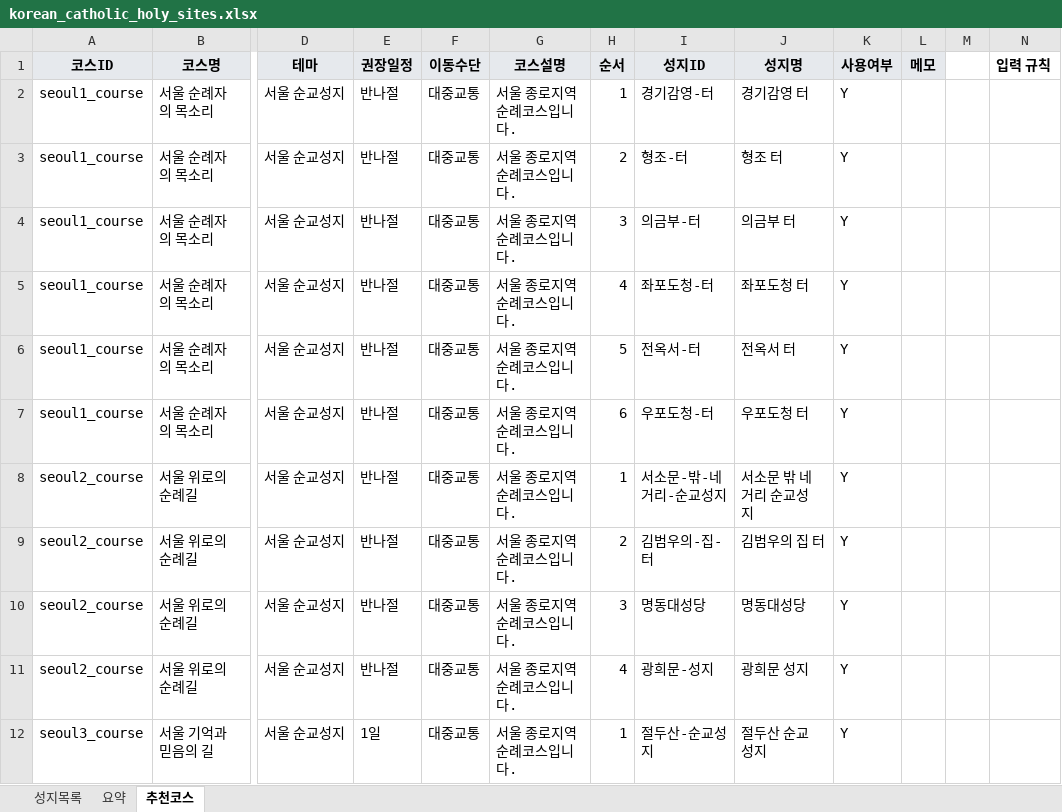
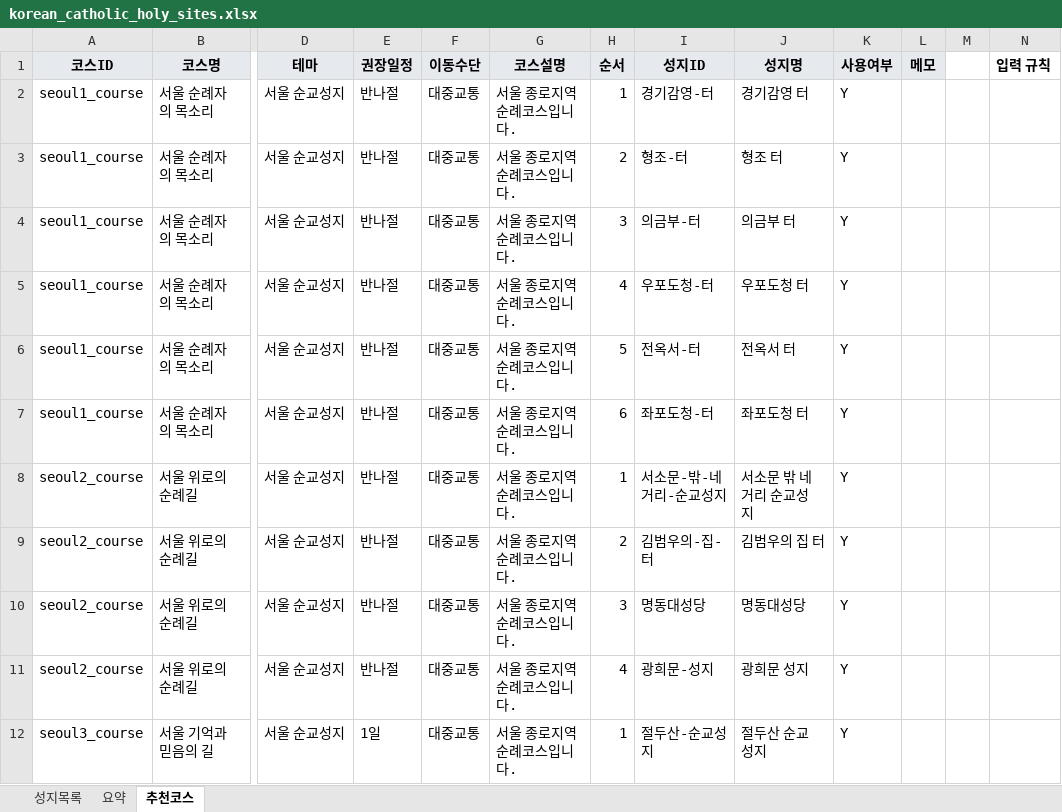
Before and after one commit to alicia-eunsil/catholic-pilgrimage_kr, an Excel workbook: korean_catholic_holy_sites.xlsx, sheet 추천코스, drawn as a sheet; only a part is shown, gaps mark what is left out; values as stored, in another font and other column widths than the file's, no borders; charts and pictures not drawn; the diff names each change by its address in the sheet, - before the commit and + after, or states it on an @@ line.

```diff
--- a/korean_catholic_holy_sites.xlsx (sheet 추천코스)
+++ b/korean_catholic_holy_sites.xlsx (sheet 추천코스)
-I5 (성지ID): 좌포도청-터
+I5 (성지ID): 우포도청-터
-J5 (성지명): 좌포도청 터
+J5 (성지명): 우포도청 터
-I7 (성지ID): 우포도청-터
+I7 (성지ID): 좌포도청-터
-J7 (성지명): 우포도청 터
+J7 (성지명): 좌포도청 터
```
Also changed, not shown: 2 other files.
